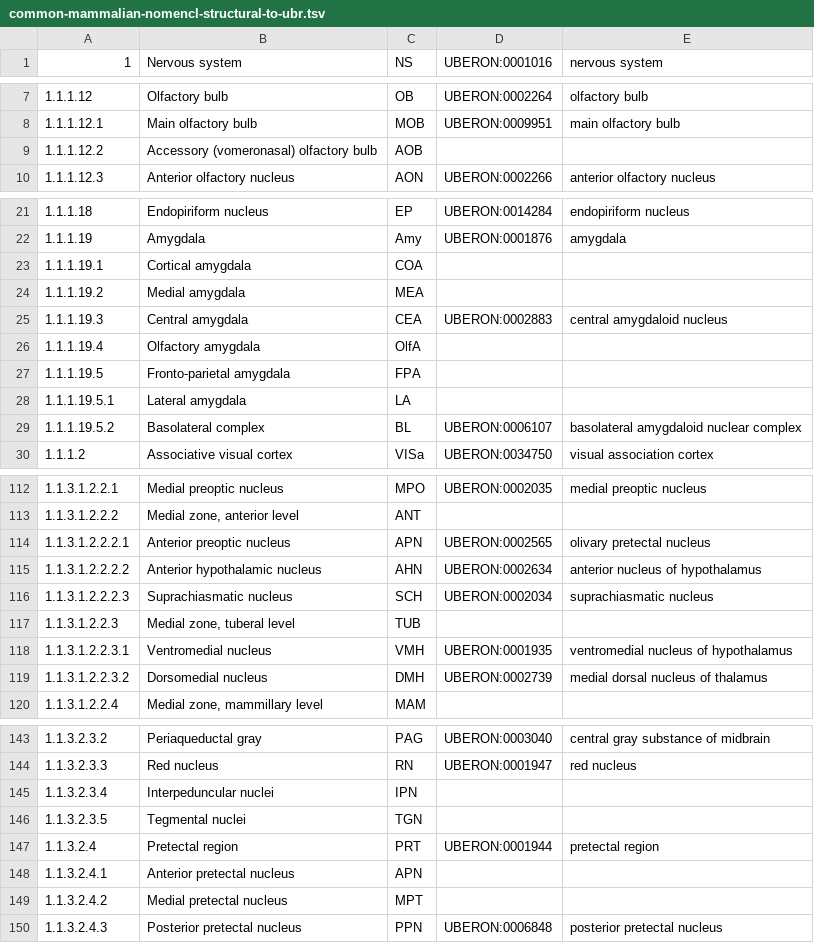
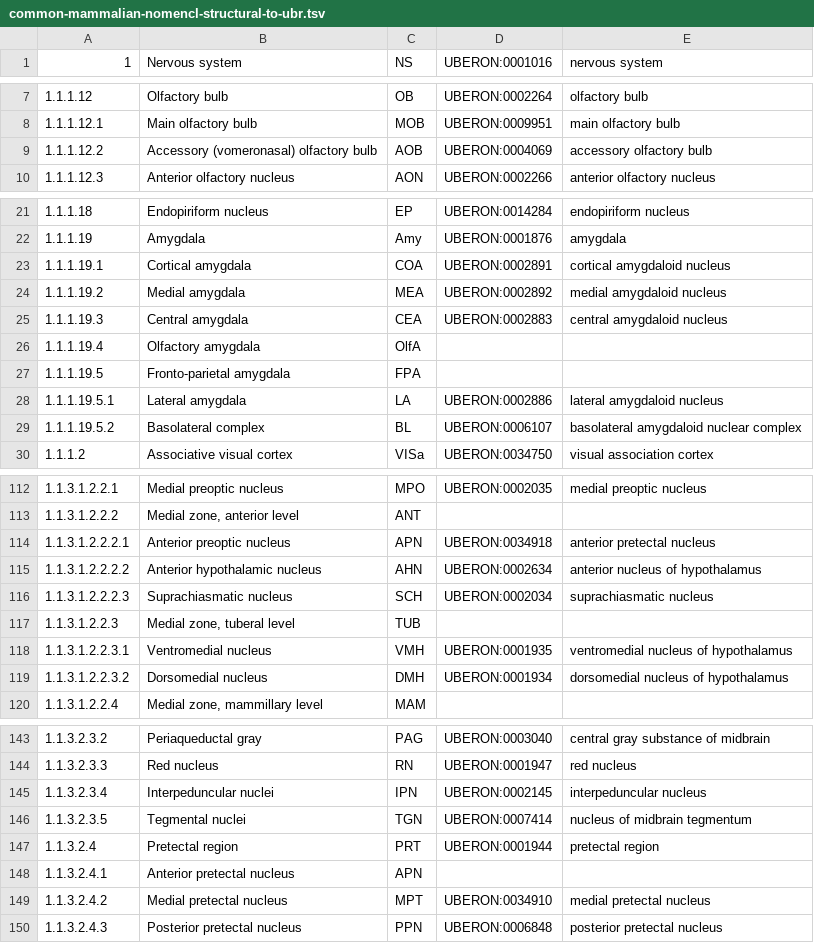
Before and after one commit to obophenotype/uberon, a TSV file: source-ontologies/common-mammalian-nomencl-structural-to-ubr.tsv, drawn as a sheet; only a part is shown, gaps mark what is left out; the diff covers the shown part only.

Commit message:
improved alignment

```diff
--- a/source-ontologies/common-mammalian-nomencl-structural-to-ubr.tsv
+++ b/source-ontologies/common-mammalian-nomencl-structural-to-ubr.tsv
@@ -8,3 +8,3 @@
 1.1.1.12.1	Main olfactory bulb	MOB	UBERON:0009951	main olfactory bulb
-1.1.1.12.2	Accessory (vomeronasal) olfactory bulb	AOB		
+1.1.1.12.2	Accessory (vomeronasal) olfactory bulb	AOB	UBERON:0004069	accessory olfactory bulb
 1.1.1.12.3	Anterior olfactory nucleus	AON	UBERON:0002266	anterior olfactory nucleus
@@ -22,4 +22,4 @@
 1.1.1.19	Amygdala	Amy	UBERON:0001876	amygdala
-1.1.1.19.1	Cortical amygdala	COA		
-1.1.1.19.2	Medial amygdala	MEA		
+1.1.1.19.1	Cortical amygdala	COA	UBERON:0002891	cortical amygdaloid nucleus
+1.1.1.19.2	Medial amygdala	MEA	UBERON:0002892	medial amygdaloid nucleus
 1.1.1.19.3	Central amygdala	CEA	UBERON:0002883	central amygdaloid nucleus
@@ -27,3 +27,3 @@
 1.1.1.19.5	Fronto-parietal amygdala	FPA		
-1.1.1.19.5.1	Lateral amygdala	LA		
+1.1.1.19.5.1	Lateral amygdala	LA	UBERON:0002886	lateral amygdaloid nucleus
 1.1.1.19.5.2	Basolateral complex	BL	UBERON:0006107	basolateral amygdaloid nuclear complex
@@ -113,3 +113,3 @@
 1.1.3.1.2.2.2	"Medial zone, anterior level"	ANT		
-1.1.3.1.2.2.2.1	Anterior preoptic nucleus	APN	UBERON:0002565	olivary pretectal nucleus
+1.1.3.1.2.2.2.1	Anterior preoptic nucleus	APN	UBERON:0034918	anterior pretectal nucleus
 1.1.3.1.2.2.2.2	Anterior hypothalamic nucleus	AHN	UBERON:0002634	anterior nucleus of hypothalamus
@@ -118,3 +118,3 @@
 1.1.3.1.2.2.3.1	Ventromedial nucleus	VMH	UBERON:0001935	ventromedial nucleus of hypothalamus
-1.1.3.1.2.2.3.2	Dorsomedial nucleus	DMH	UBERON:0002739	medial dorsal nucleus of thalamus
+1.1.3.1.2.2.3.2	Dorsomedial nucleus	DMH	UBERON:0001934	dorsomedial nucleus of hypothalamus
 1.1.3.1.2.2.4	"Medial zone, mammillary level"	MAM		
@@ -144,7 +144,7 @@
 1.1.3.2.3.3	Red nucleus	RN	UBERON:0001947	red nucleus
-1.1.3.2.3.4	Interpeduncular nuclei	IPN		
-1.1.3.2.3.5	Tegmental nuclei	TGN		
+1.1.3.2.3.4	Interpeduncular nuclei	IPN	UBERON:0002145	interpeduncular nucleus
+1.1.3.2.3.5	Tegmental nuclei	TGN	UBERON:0007414	nucleus of midbrain tegmentum
 1.1.3.2.4	Pretectal region	PRT	UBERON:0001944	pretectal region
 1.1.3.2.4.1	Anterior pretectal nucleus	APN		
-1.1.3.2.4.2	Medial pretectal nucleus	MPT		
+1.1.3.2.4.2	Medial pretectal nucleus	MPT	UBERON:0034910	medial pretectal nucleus
 1.1.3.2.4.3	Posterior pretectal nucleus	PPN	UBERON:0006848	posterior pretectal nucleus
```
Also changed, not shown: 6 edited cells elsewhere in this file.
